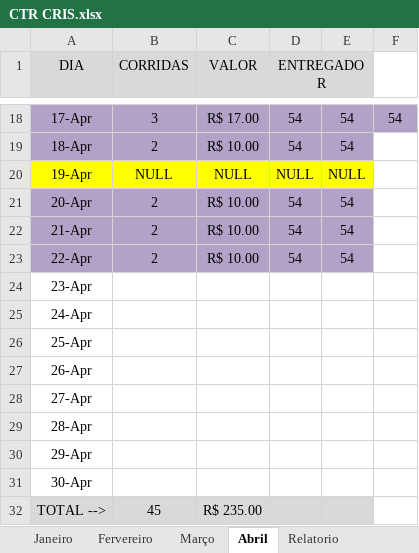
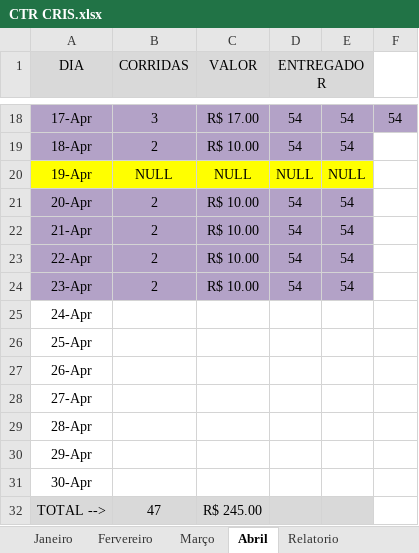
Before and after one commit to DanielGermanosilva/CORRIDAS, an Excel workbook: CTR CRIS.xlsx, sheet Abril, drawn as a sheet; only a part is shown, gaps mark what is left out; values as stored, in another font and other column widths than the file's, no borders; the diff names each change by its address in the sheet, - before the commit and + after, or states it on an @@ line.

Commit message:
Update CTR CRIS.xlsx

```diff
--- a/CTR CRIS.xlsx (sheet Abril)
+++ b/CTR CRIS.xlsx (sheet Abril)
-A24:E24 fill: none
+A24:E24 fill: #B3A2C7
-B24 (CORRIDAS): (empty)
+B24 (CORRIDAS): 2
-C24 (VALOR): (empty)
+C24 (VALOR): R$ 10.00
-D24 (ENTREGADOR): (empty)
+D24 (ENTREGADOR): 54
-E24: (empty)
+E24: 54
-B32 (CORRIDAS): 45
+B32 (CORRIDAS): 47
-C32 (VALOR): R$ 235.00
+C32 (VALOR): R$ 245.00
```
